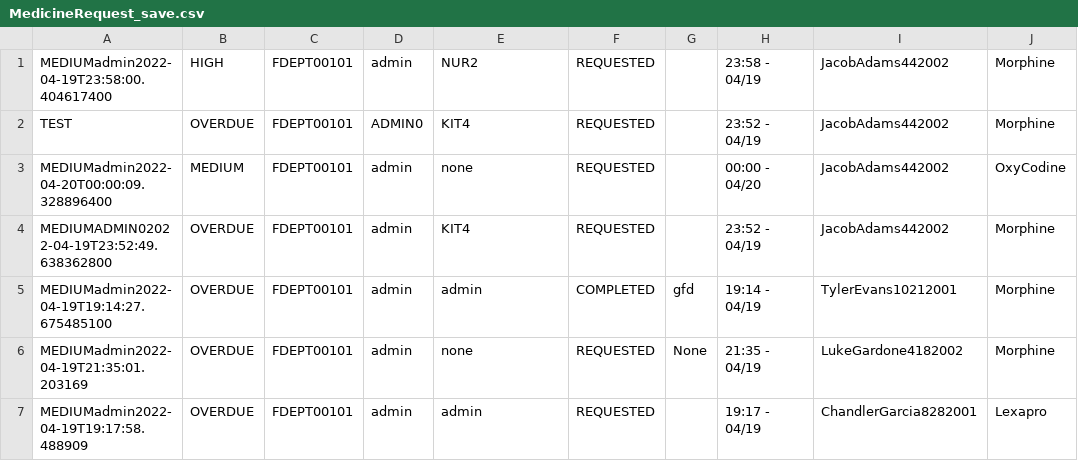
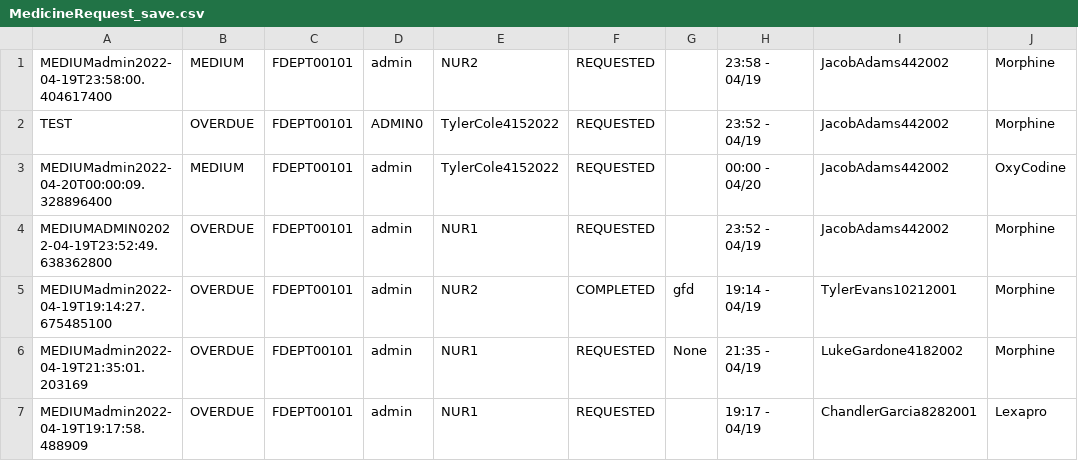
Before and after one commit to CS3733-D22-Team-D/CS3733-D22-Team-D-Application, a CSV file: MedicineRequest_save.csv, drawn as a sheet; only a part is shown; the diff names each change by its address in the sheet, - before the commit and + after, or states it on an @@ line.

```diff
--- a/MedicineRequest_save.csv
+++ b/MedicineRequest_save.csv
-B1: HIGH
+B1: MEDIUM
-E2: KIT4
+E2: TylerCole4152022
-E3: none
+E3: TylerCole4152022
-E4: KIT4
+E4: NUR1
-E5: admin
+E5: NUR2
-E6: none
+E6: NUR1
-E7: admin
+E7: NUR1
```
Also changed, not shown: 17 other files.
